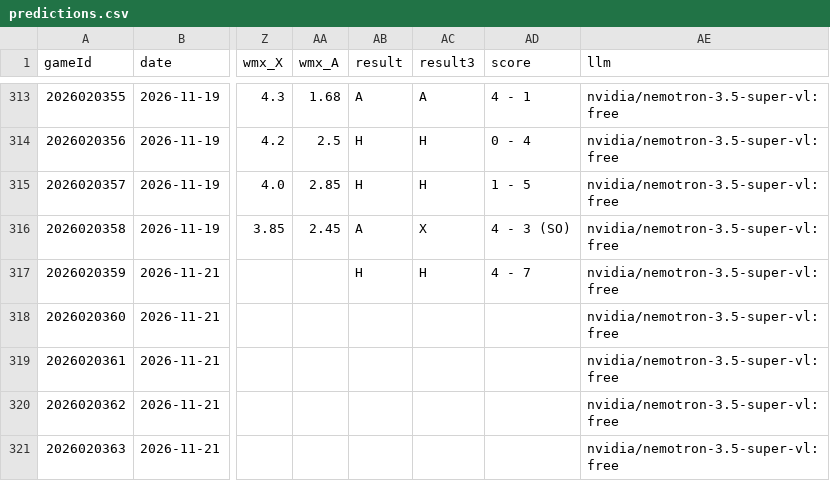
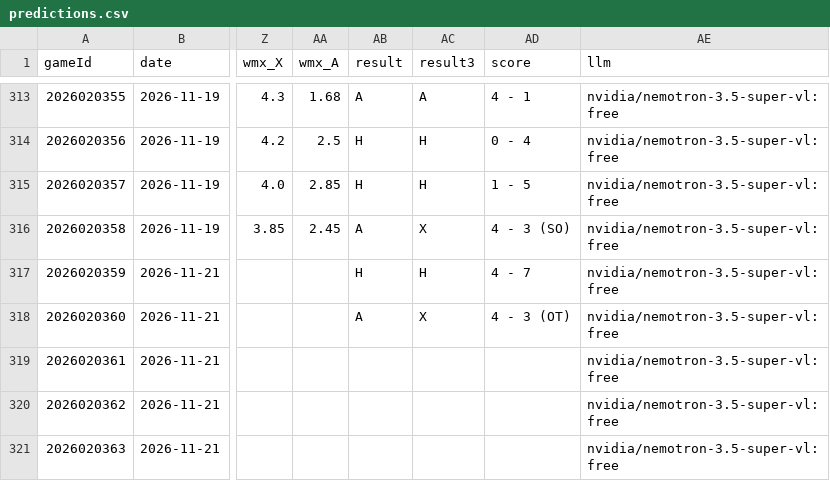
Before and after one commit to CR0ZER/NHL-Predictor, a CSV file: data/predictions.csv, drawn as a sheet; only a part is shown, gaps mark what is left out; the diff covers the shown part only; the diff names each change by its address in the sheet, - before the commit and + after, or states it on an @@ line.

```diff
--- a/data/predictions.csv
+++ b/data/predictions.csv
-AB318 (result): (empty)
+AB318 (result): A
-AC318 (result3): (empty)
+AC318 (result3): X
-AD318 (score): (empty)
+AD318 (score): 4 - 3 (OT)
```
Also changed, not shown: 1 added row elsewhere in this file, 1 other file.
